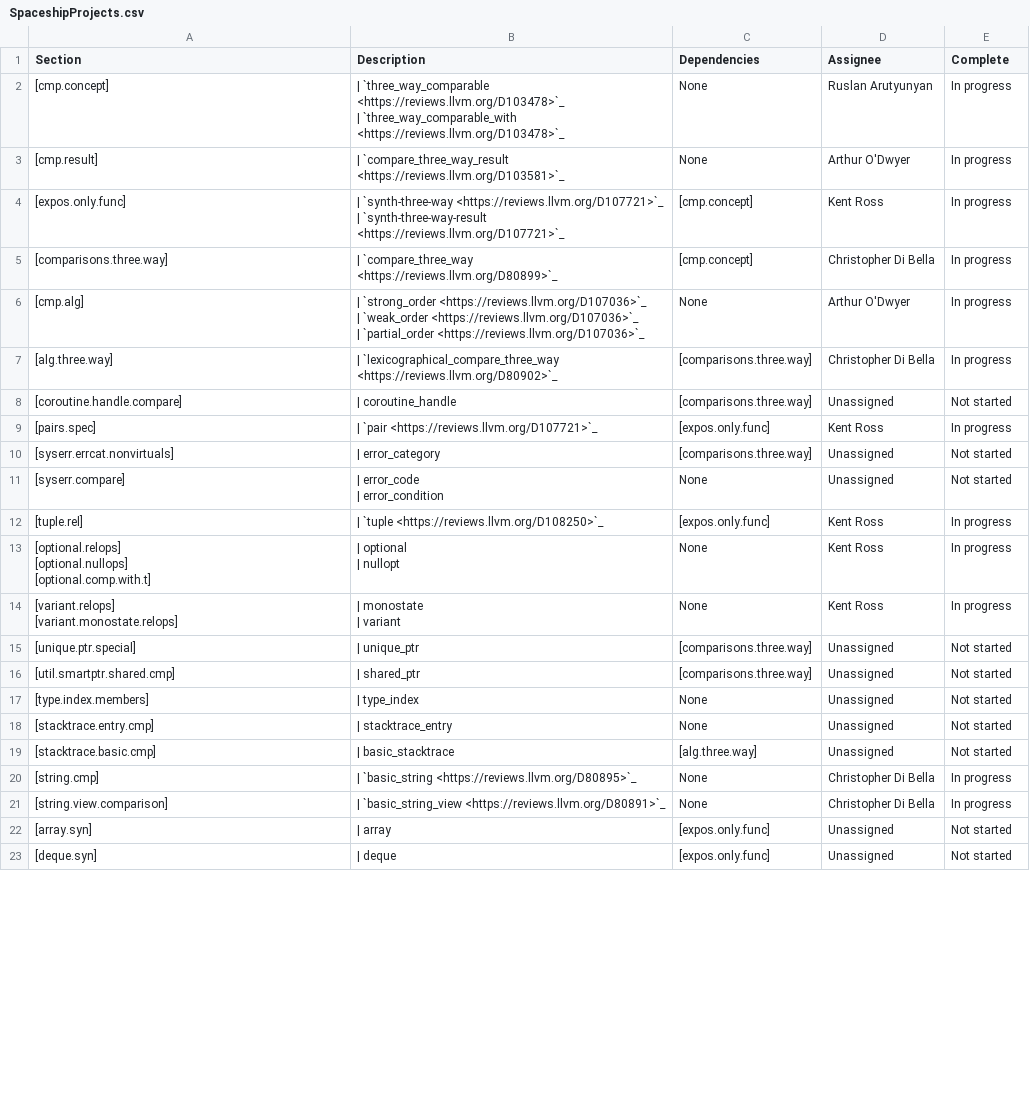
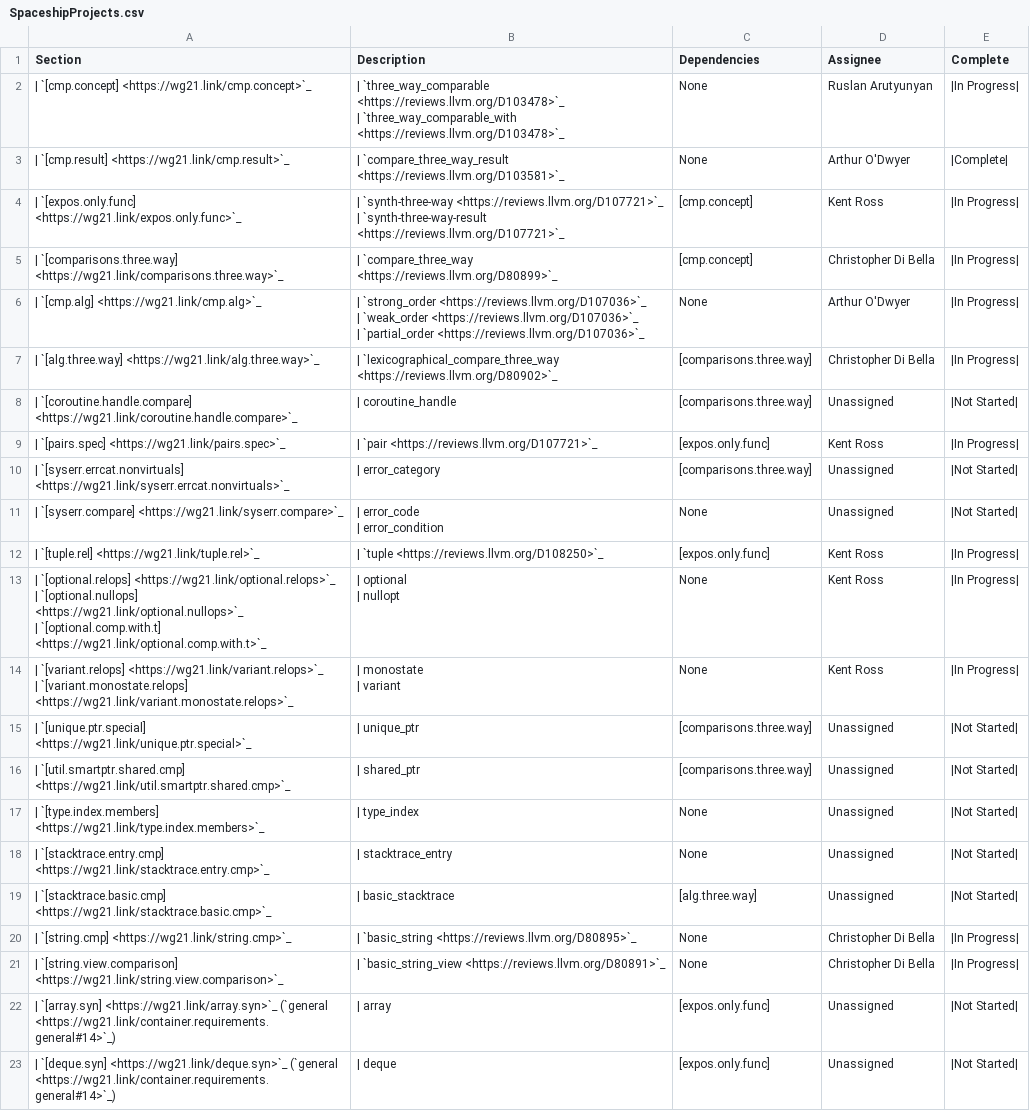
Before and after one commit to NanQin555/llvm-project, a CSV file: libcxx/docs/Status/SpaceshipProjects.csv, drawn as a sheet; only a part is shown; ↵ is a line break in a cell; the diff covers the shown part only; the diff names each change by its address in the sheet, - before the commit and + after, or states it on an @@ line.

Commit message:
[libc++][doc] Cleanup, normalize, and update projects status docs
Mark the now-done [cmp.result] in spaceship projects as complete;
normalize some status markers for papers and projects; fix alignment
and line breaks in spaceship projects, add links to standard

Differential Revision: https://reviews.llvm.org/D108502

```diff
--- a/libcxx/docs/Status/SpaceshipProjects.csv
+++ b/libcxx/docs/Status/SpaceshipProjects.csv
-A2 (Section): [cmp.concept]
+A2 (Section): | `[cmp.concept] <https://wg21.link/cmp.concept>`_
-E2 (Complete): In progress
+E2 (Complete): |In Progress|
-A3 (Section): [cmp.result]
+A3 (Section): | `[cmp.result] <https://wg21.link/cmp.result>`_
-E3 (Complete): In progress
+E3 (Complete): |Complete|
-A4 (Section): [expos.only.func]
+A4 (Section): | `[expos.only.func] <https://wg21.link/expos.only.func>`_
-E4:E7 (Complete): In progress
+E4:E7 (Complete): |In Progress|
-A5 (Section): [comparisons.three.way]
+A5 (Section): | `[comparisons.three.way] <https://wg21.link/comparisons.three.way>`_
-A6 (Section): [cmp.alg]
+A6 (Section): | `[cmp.alg] <https://wg21.link/cmp.alg>`_
-A7 (Section): [alg.three.way]
+A7 (Section): | `[alg.three.way] <https://wg21.link/alg.three.way>`_
-A8 (Section): [coroutine.handle.compare]
+A8 (Section): | `[coroutine.handle.compare] <https://wg21.link/coroutine.handle.compare>`_
-E8 (Complete): Not started
+E8 (Complete): |Not Started|
-A9 (Section): [pairs.spec]
+A9 (Section): | `[pairs.spec] <https://wg21.link/pairs.spec>`_
-E9 (Complete): In progress
+E9 (Complete): |In Progress|
-A10 (Section): [syserr.errcat.nonvirtuals]
+A10 (Section): | `[syserr.errcat.nonvirtuals] <https://wg21.link/syserr.errcat.nonvirtuals>`_
-E10:E11 (Complete): Not started
+E10:E11 (Complete): |Not Started|
-A11 (Section): [syserr.compare]
+A11 (Section): | `[syserr.compare] <https://wg21.link/syserr.compare>`_
-A12 (Section): [tuple.rel]
+A12 (Section): | `[tuple.rel] <https://wg21.link/tuple.rel>`_
-E12:E14 (Complete): In progress
+E12:E14 (Complete): |In Progress|
-A13 (Section): [optional.relops] ↵ [optional.nullops] ↵ [optional.comp.with.t]
+A13 (Section): | `[optional.relops] <https://wg21.link/optional.relops>`_ ↵ | `[optional.nullops] <https://wg21.link/optional.nullops>`_ ↵ | `[optional.comp.with.t] <https://wg21.link/optional.comp.with.t>`_
-A14 (Section): [variant.relops] ↵ [variant.monostate.relops]
+A14 (Section): | `[variant.relops] <https://wg21.link/variant.relops>`_ ↵ | `[variant.monostate.relops] <https://wg21.link/variant.monostate.relops>`_
-A15 (Section): [unique.ptr.special]
+A15 (Section): | `[unique.ptr.special] <https://wg21.link/unique.ptr.special>`_
-E15:E19 (Complete): Not started
+E15:E19 (Complete): |Not Started|
-A16 (Section): [util.smartptr.shared.cmp]
+A16 (Section): | `[util.smartptr.shared.cmp] <https://wg21.link/util.smartptr.shared.cmp>`_
-A17 (Section): [type.index.members]
+A17 (Section): | `[type.index.members] <https://wg21.link/type.index.members>`_
-A18 (Section): [stacktrace.entry.cmp]
+A18 (Section): | `[stacktrace.entry.cmp] <https://wg21.link/stacktrace.entry.cmp>`_
-A19 (Section): [stacktrace.basic.cmp]
+A19 (Section): | `[stacktrace.basic.cmp] <https://wg21.link/stacktrace.basic.cmp>`_
-A20 (Section): [string.cmp]
+A20 (Section): | `[string.cmp] <https://wg21.link/string.cmp>`_
-E20:E21 (Complete): In progress
+E20:E21 (Complete): |In Progress|
-A21 (Section): [string.view.comparison]
+A21 (Section): | `[string.view.comparison] <https://wg21.link/string.view.comparison>`_
-A22 (Section): [array.syn]
+A22 (Section): | `[array.syn] <https://wg21.link/array.syn>`_ (`general <https://wg21.link/container.requirements.general#14>`_)
-E22:E23 (Complete): Not started
+E22:E23 (Complete): |Not Started|
-A23 (Section): [deque.syn]
+A23 (Section): | `[deque.syn] <https://wg21.link/deque.syn>`_ (`general <https://wg21.link/container.requirements.general#14>`_)
```
Also changed, not shown: 36 edited cells elsewhere in this file, 3 other files.
